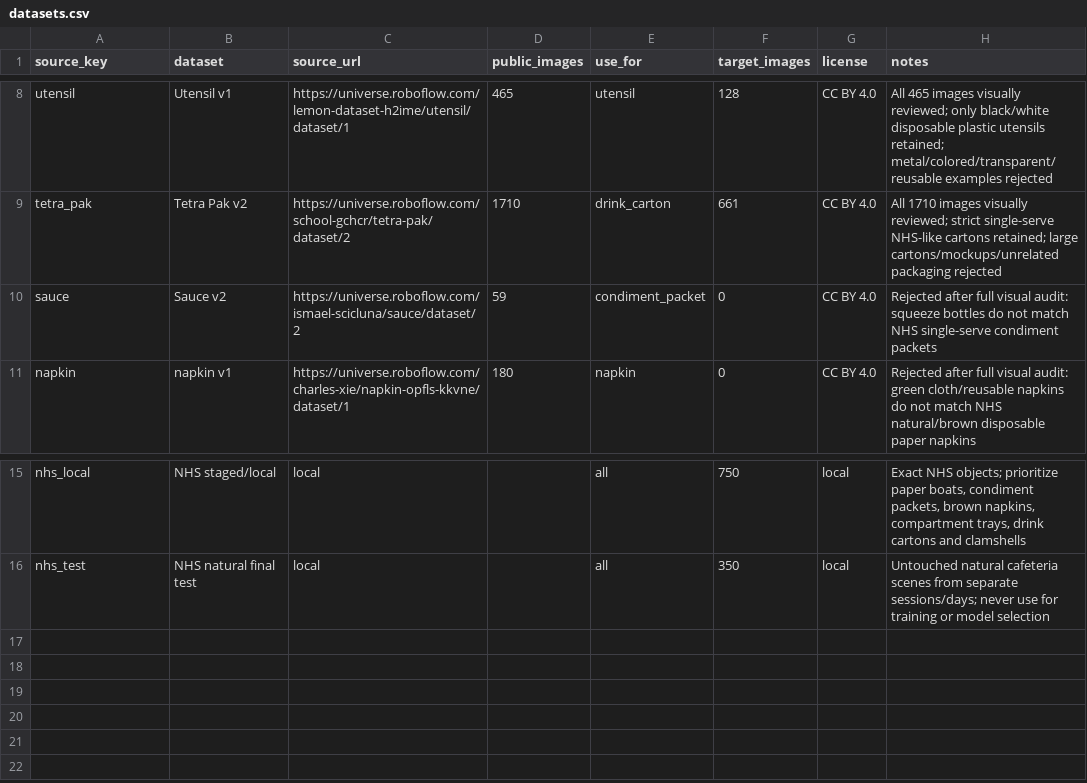
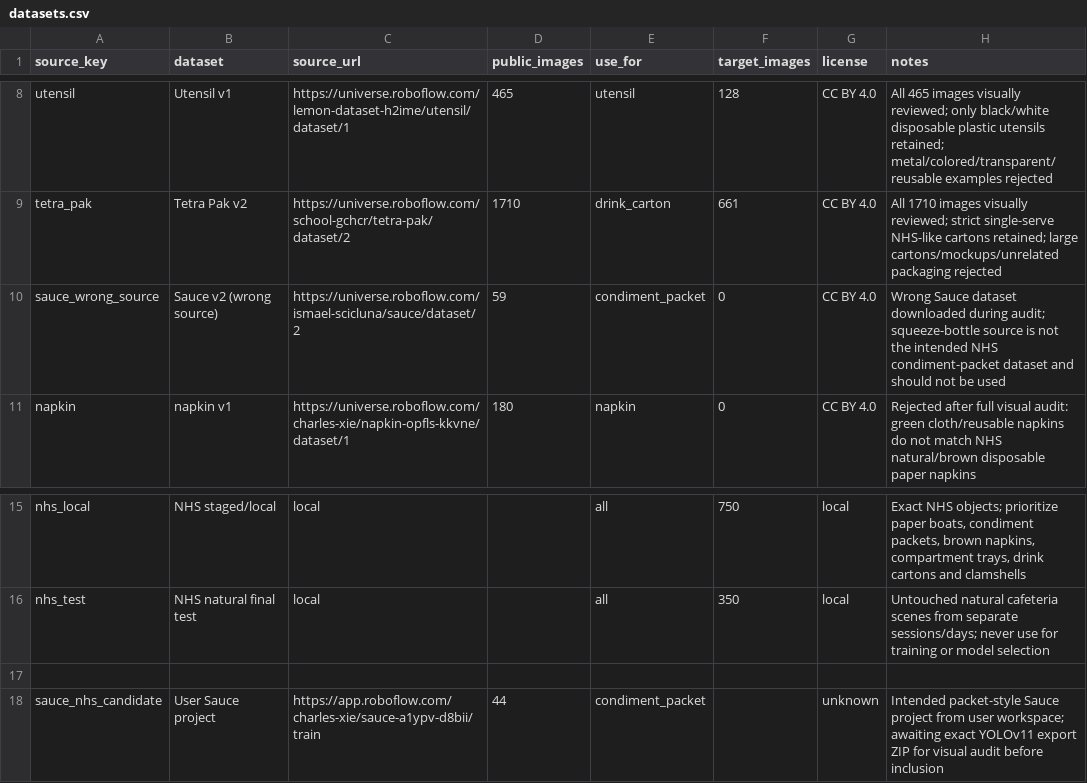
Before and after one commit to cx-57/yolo-cafeteria-research, a CSV file: data/datasets.csv, drawn as a sheet; only a part is shown, gaps mark what is left out.

Commit message:
Correct Sauce dataset source mix-up

```diff
--- a/data/datasets.csv
+++ b/data/datasets.csv
@@ -9,3 +9,3 @@ utensil,Utensil v1,https://universe.roboflow.com/lemon-dataset-h2ime/utensil/dat
 tetra_pak,Tetra Pak v2,https://universe.roboflow.com/school-gchcr/tetra-pak/dataset/2,1710,drink_carton,661,CC BY 4.0,"All 1710 images visually reviewed; strict single-serve NHS-like cartons retained; large cartons/mockups/unrelated packaging rejected"
-sauce,Sauce v2,https://universe.roboflow.com/ismael-scicluna/sauce/dataset/2,59,condiment_packet,0,CC BY 4.0,"Rejected after full visual audit: squeeze bottles do not match NHS single-serve condiment packets"
+sauce_wrong_source,Sauce v2 (wrong source),https://universe.roboflow.com/ismael-scicluna/sauce/dataset/2,59,condiment_packet,0,CC BY 4.0,"Wrong Sauce dataset downloaded during audit; squeeze-bottle source is not the intended NHS condiment-packet dataset and should not be used"
 napkin,napkin v1,https://universe.roboflow.com/charles-xie/napkin-opfls-kkvne/dataset/1,180,napkin,0,CC BY 4.0,"Rejected after full visual audit: green cloth/reusable napkins do not match NHS natural/brown disposable paper napkins"
@@ -16 +16,3 @@ nhs_local,NHS staged/local,local,,all,750,local,"Exact NHS objects; prioritize p
 nhs_test,NHS natural final test,local,,all,350,local,"Untouched natural cafeteria scenes from separate sessions/days; never use for training or model selection"
+
+sauce_nhs_candidate,User Sauce project,https://app.roboflow.com/charles-xie/sauce-a1ypv-d8bii/train,44,condiment_packet,,unknown,"Intended packet-style Sauce project from user workspace; awaiting exact YOLOv11 export ZIP for visual audit before inclusion"
```
